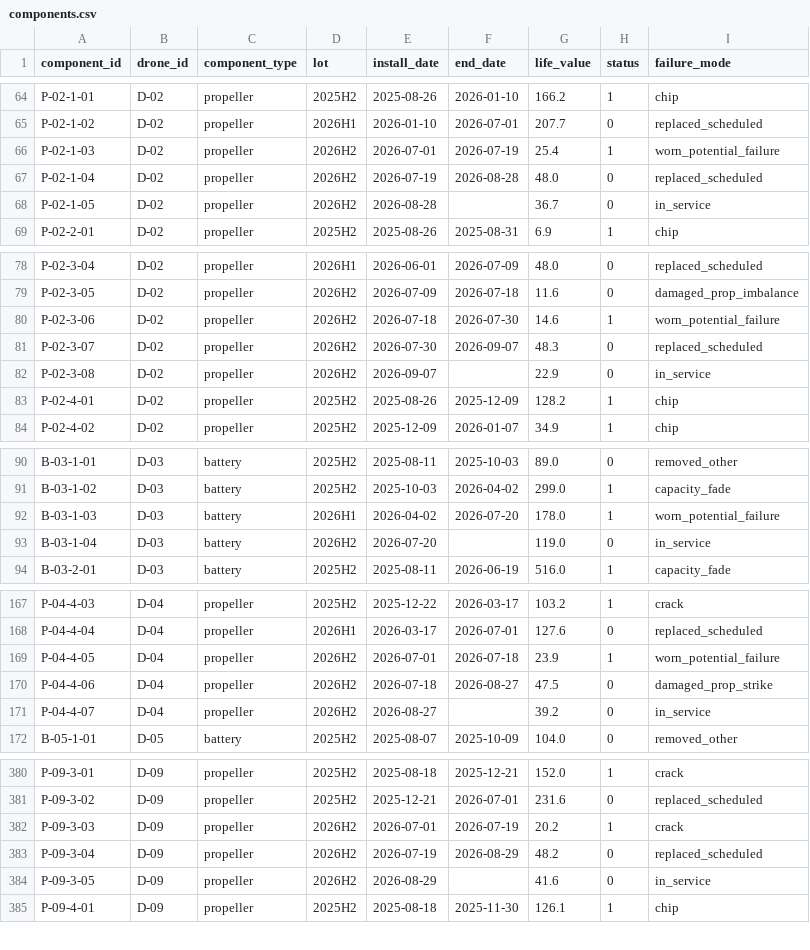
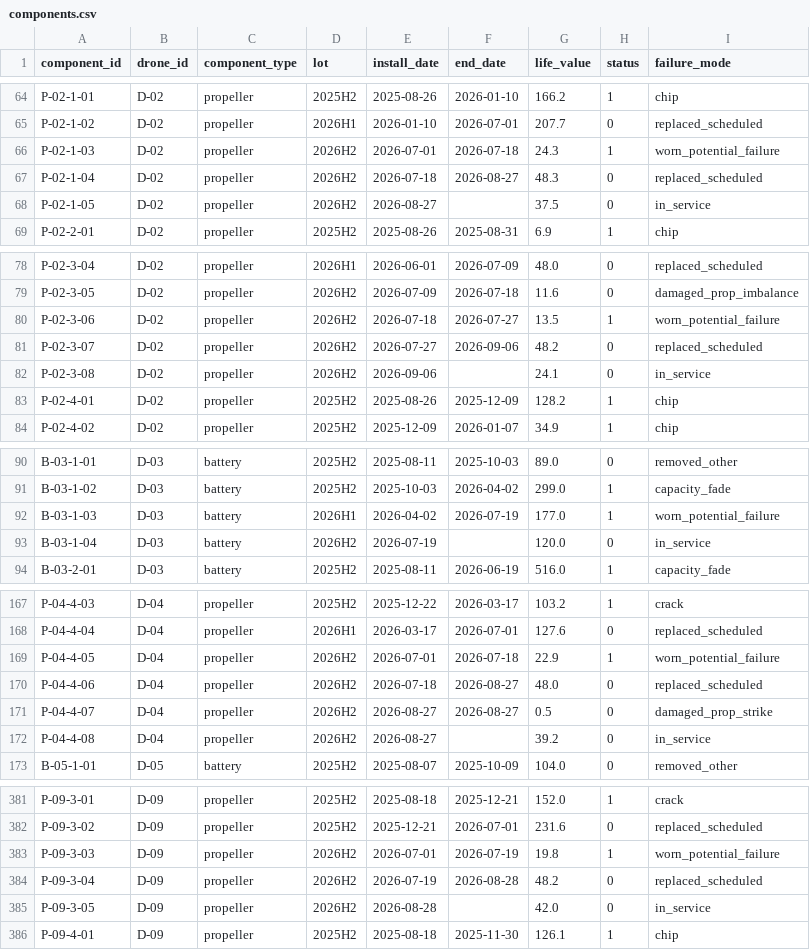
Before and after one commit to DanielDistor/classhackathon, a CSV file: app/data/fleet/components.csv, drawn as a sheet; only a part is shown, gaps mark what is left out; the diff covers the shown part only.

```diff
--- a/app/data/fleet/components.csv
+++ b/app/data/fleet/components.csv
@@ -65,5 +65,5 @@ P-02-1-01,D-02,propeller,2025H2,2025-08-26,2026-01-10,166.2,1,chip
 P-02-1-02,D-02,propeller,2026H1,2026-01-10,2026-07-01,207.7,0,replaced_scheduled
-P-02-1-03,D-02,propeller,2026H2,2026-07-01,2026-07-19,25.4,1,worn_potential_failure
-P-02-1-04,D-02,propeller,2026H2,2026-07-19,2026-08-28,48.0,0,replaced_scheduled
-P-02-1-05,D-02,propeller,2026H2,2026-08-28,,36.7,0,in_service
+P-02-1-03,D-02,propeller,2026H2,2026-07-01,2026-07-18,24.3,1,worn_potential_failure
+P-02-1-04,D-02,propeller,2026H2,2026-07-18,2026-08-27,48.3,0,replaced_scheduled
+P-02-1-05,D-02,propeller,2026H2,2026-08-27,,37.5,0,in_service
 P-02-2-01,D-02,propeller,2025H2,2025-08-26,2025-08-31,6.9,1,chip
@@ -79,5 +79,5 @@ P-02-3-04,D-02,propeller,2026H1,2026-06-01,2026-07-09,48.0,0,replaced_scheduled
 P-02-3-05,D-02,propeller,2026H2,2026-07-09,2026-07-18,11.6,0,damaged_prop_imbalance
-P-02-3-06,D-02,propeller,2026H2,2026-07-18,2026-07-30,14.6,1,worn_potential_failure
-P-02-3-07,D-02,propeller,2026H2,2026-07-30,2026-09-07,48.3,0,replaced_scheduled
-P-02-3-08,D-02,propeller,2026H2,2026-09-07,,22.9,0,in_service
+P-02-3-06,D-02,propeller,2026H2,2026-07-18,2026-07-27,13.5,1,worn_potential_failure
+P-02-3-07,D-02,propeller,2026H2,2026-07-27,2026-09-06,48.2,0,replaced_scheduled
+P-02-3-08,D-02,propeller,2026H2,2026-09-06,,24.1,0,in_service
 P-02-4-01,D-02,propeller,2025H2,2025-08-26,2025-12-09,128.2,1,chip
@@ -91,4 +91,4 @@ B-03-1-01,D-03,battery,2025H2,2025-08-11,2025-10-03,89.0,0,removed_other
 B-03-1-02,D-03,battery,2025H2,2025-10-03,2026-04-02,299.0,1,capacity_fade
-B-03-1-03,D-03,battery,2026H1,2026-04-02,2026-07-20,178.0,1,worn_potential_failure
-B-03-1-04,D-03,battery,2026H2,2026-07-20,,119.0,0,in_service
+B-03-1-03,D-03,battery,2026H1,2026-04-02,2026-07-19,177.0,1,worn_potential_failure
+B-03-1-04,D-03,battery,2026H2,2026-07-19,,120.0,0,in_service
 B-03-2-01,D-03,battery,2025H2,2025-08-11,2026-06-19,516.0,1,capacity_fade
@@ -168,5 +168,6 @@ P-04-4-03,D-04,propeller,2025H2,2025-12-22,2026-03-17,103.2,1,crack
 P-04-4-04,D-04,propeller,2026H1,2026-03-17,2026-07-01,127.6,0,replaced_scheduled
-P-04-4-05,D-04,propeller,2026H2,2026-07-01,2026-07-18,23.9,1,worn_potential_failure
-P-04-4-06,D-04,propeller,2026H2,2026-07-18,2026-08-27,47.5,0,damaged_prop_strike
-P-04-4-07,D-04,propeller,2026H2,2026-08-27,,39.2,0,in_service
+P-04-4-05,D-04,propeller,2026H2,2026-07-01,2026-07-18,22.9,1,worn_potential_failure
+P-04-4-06,D-04,propeller,2026H2,2026-07-18,2026-08-27,48.0,0,replaced_scheduled
+P-04-4-07,D-04,propeller,2026H2,2026-08-27,2026-08-27,0.5,0,damaged_prop_strike
+P-04-4-08,D-04,propeller,2026H2,2026-08-27,,39.2,0,in_service
 B-05-1-01,D-05,battery,2025H2,2025-08-07,2025-10-09,104.0,0,removed_other
@@ -381,5 +382,5 @@ P-09-3-01,D-09,propeller,2025H2,2025-08-18,2025-12-21,152.0,1,crack
 P-09-3-02,D-09,propeller,2025H2,2025-12-21,2026-07-01,231.6,0,replaced_scheduled
-P-09-3-03,D-09,propeller,2026H2,2026-07-01,2026-07-19,20.2,1,crack
-P-09-3-04,D-09,propeller,2026H2,2026-07-19,2026-08-29,48.2,0,replaced_scheduled
-P-09-3-05,D-09,propeller,2026H2,2026-08-29,,41.6,0,in_service
+P-09-3-03,D-09,propeller,2026H2,2026-07-01,2026-07-19,19.8,1,worn_potential_failure
+P-09-3-04,D-09,propeller,2026H2,2026-07-19,2026-08-28,48.2,0,replaced_scheduled
+P-09-3-05,D-09,propeller,2026H2,2026-08-28,,42.0,0,in_service
 P-09-4-01,D-09,propeller,2025H2,2025-08-18,2025-11-30,126.1,1,chip
```
Also changed, not shown: 23 edited cells elsewhere in this file, app/data/fleet/flights.csv, app/data/fleet/maintenance.csv, 15 other files.
